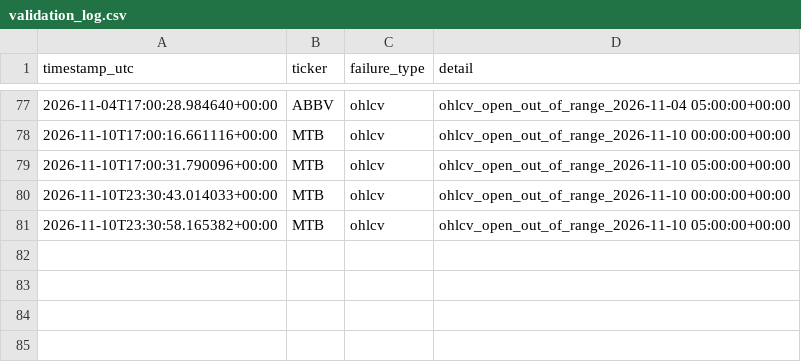
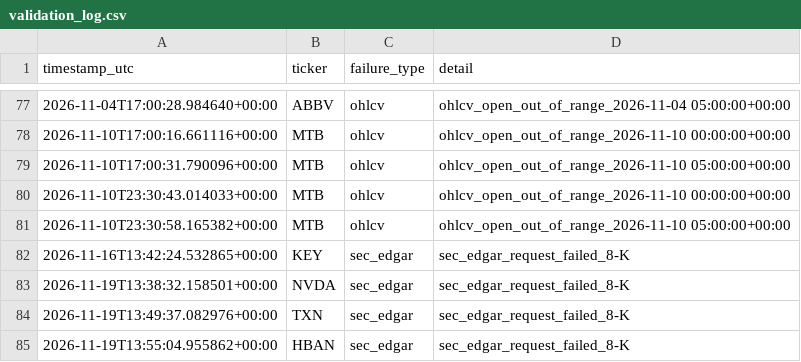
Before and after one commit to MrKoods/StockAnalysis, a CSV file: data/logs/validation_log.csv, drawn as a sheet; only a part is shown, gaps mark what is left out; the diff names each change by its address in the sheet, - before the commit and + after, or states it on an @@ line.

```diff
--- a/data/logs/validation_log.csv
+++ b/data/logs/validation_log.csv
+row 82: 2026-11-16T13:42:24.532865+00:00 | KEY | sec_edgar | sec_edgar_request_failed_8-K
+row 83: 2026-11-19T13:38:32.158501+00:00 | NVDA | sec_edgar | sec_edgar_request_failed_8-K
+row 84: 2026-11-19T13:49:37.082976+00:00 | TXN | sec_edgar | sec_edgar_request_failed_8-K
+row 85: 2026-11-19T13:55:04.955862+00:00 | HBAN | sec_edgar | sec_edgar_request_failed_8-K
```
Also changed, not shown: data/logs/audit_log.csv, 20 other files.
